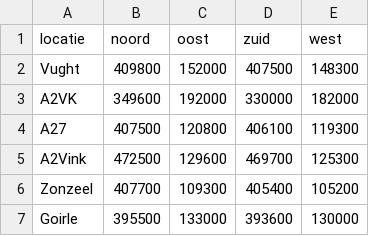
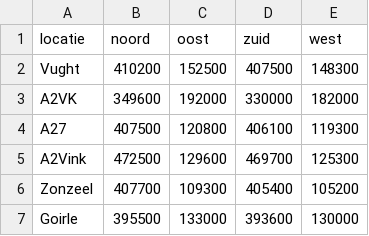
Before and after one commit to Marijn3/Road-Model-code, a CSV file: data/locaties.csv, drawn as a sheet.

```diff
--- a/data/locaties.csv
+++ b/data/locaties.csv
@@ -1,3 +1,3 @@
 locatie;noord;oost;zuid;west
-Vught;409800;152000;407500;148300
+Vught;410200;152500;407500;148300
 A2VK;349600;192000;330000;182000
```
Also changed, not shown: 4 other files.
